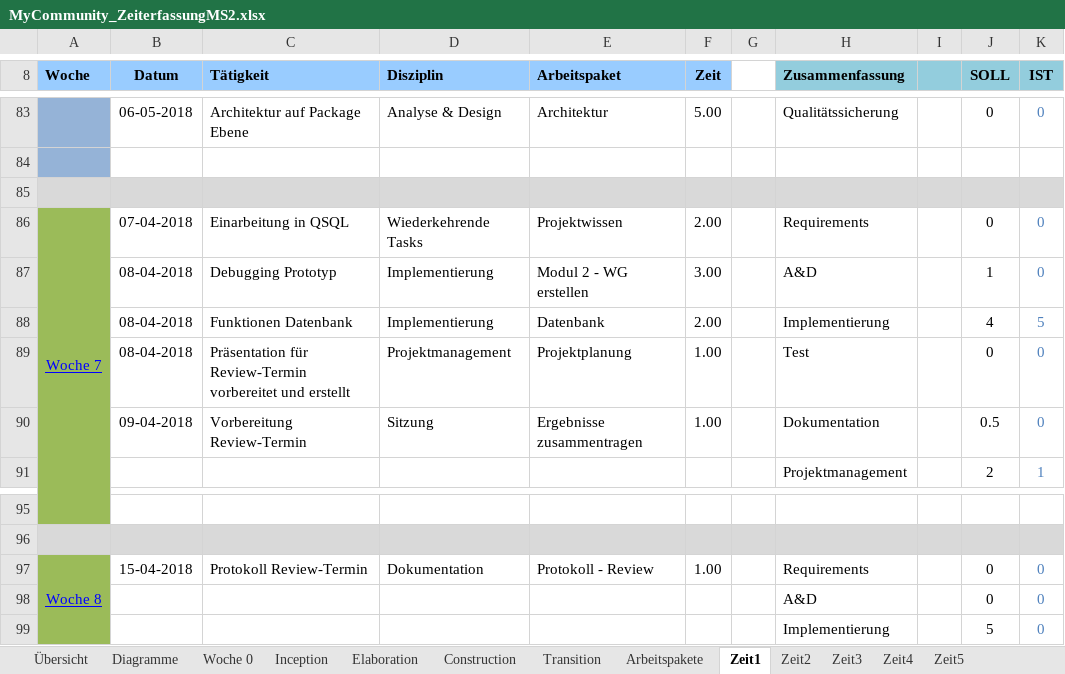
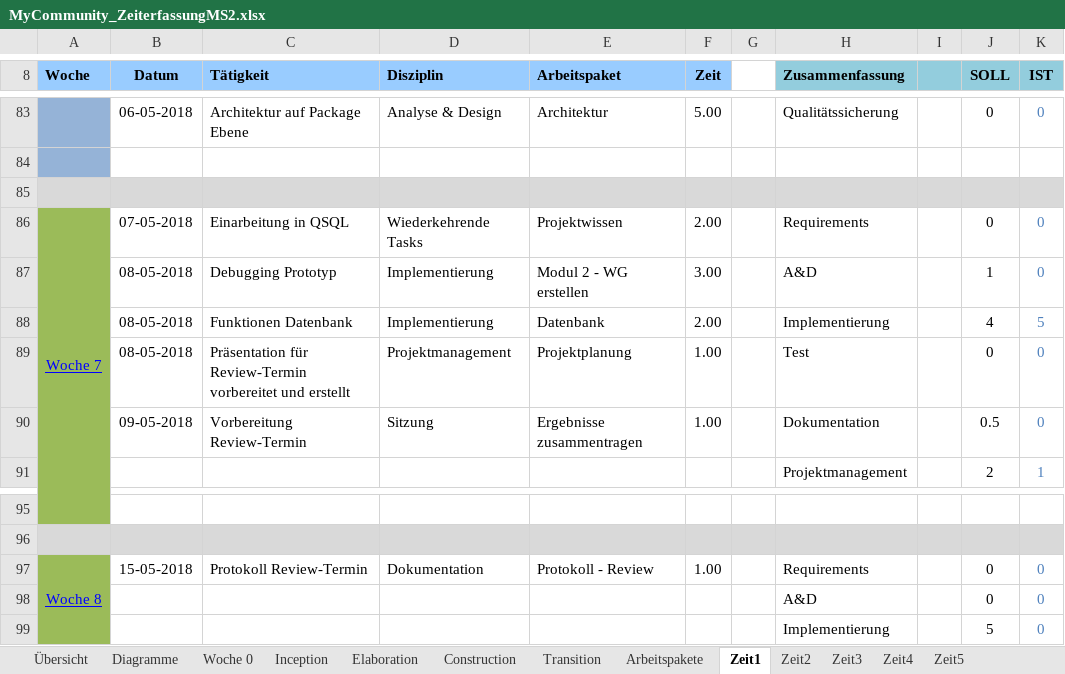
Before and after one commit to Eleanor1702/myCommunity, an Excel workbook: Doc/MyCommunity_ZeiterfassungMS2.xlsx, sheet Zeit1, drawn as a sheet; only a part is shown, gaps mark what is left out; values as stored, in another font and other column widths than the file's, no borders; the diff names each change by its address in the sheet, - before the commit and + after, or states it on an @@ line.

```diff
--- a/Doc/MyCommunity_ZeiterfassungMS2.xlsx (sheet Zeit1)
+++ b/Doc/MyCommunity_ZeiterfassungMS2.xlsx (sheet Zeit1)
-B86 (Datum): 07-04-2018
+B86 (Datum): 07-05-2018
-B87:B89 (Datum): 08-04-2018
+B87:B89 (Datum): 08-05-2018
-B90 (Datum): 09-04-2018
+B90 (Datum): 09-05-2018
-B97 (Datum): 15-04-2018
+B97 (Datum): 15-05-2018
```
Also changed, not shown: sheet Construction, sheet Transition, charts or pictures.
